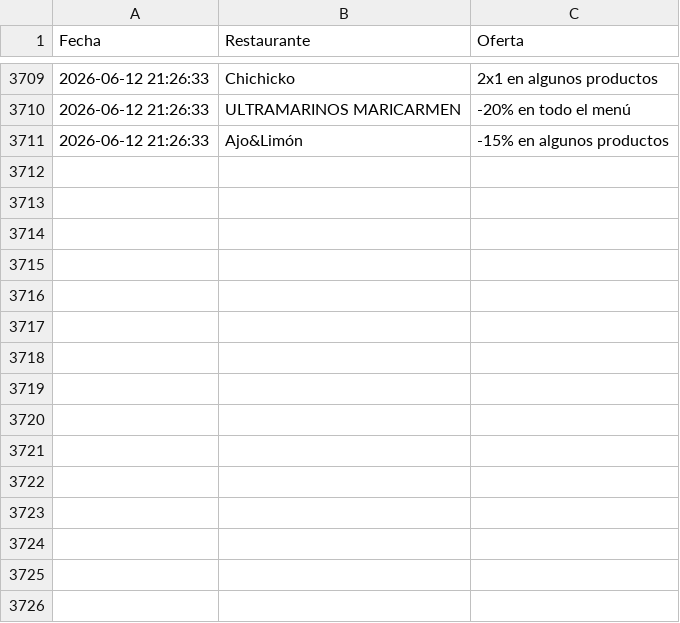
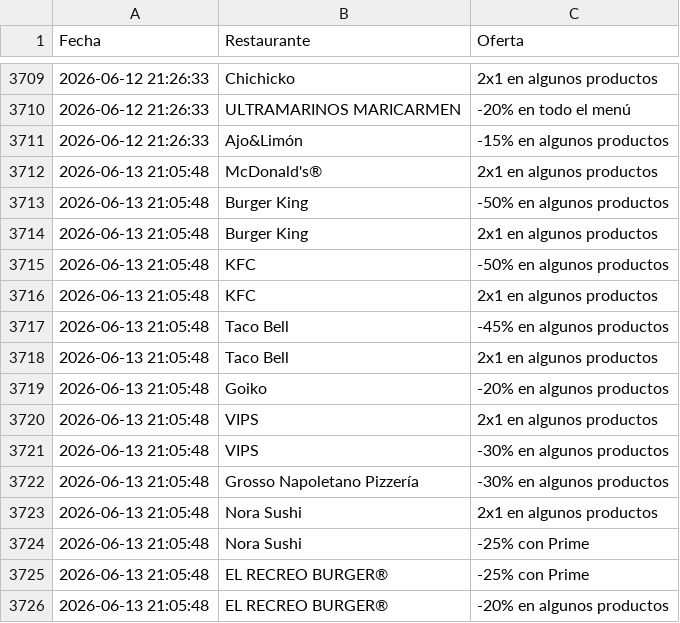
Before and after one commit to adripalenzuela/glovo-scraper, a CSV file: historial_ofertas.csv, drawn as a sheet; only a part is shown, gaps mark what is left out; the diff names each change by its address in the sheet, - before the commit and + after, or states it on an @@ line.

Commit message:
Actualización diaria de ofertas

```diff
--- a/historial_ofertas.csv
+++ b/historial_ofertas.csv
+row 3712: 2026-06-13 21:05:48 | McDonald's® | 2x1 en algunos productos
+row 3713: 2026-06-13 21:05:48 | Burger King | -50% en algunos productos
+row 3714: 2026-06-13 21:05:48 | Burger King | 2x1 en algunos productos
+row 3715: 2026-06-13 21:05:48 | KFC | -50% en algunos productos
+row 3716: 2026-06-13 21:05:48 | KFC | 2x1 en algunos productos
+row 3717: 2026-06-13 21:05:48 | Taco Bell | -45% en algunos productos
+row 3718: 2026-06-13 21:05:48 | Taco Bell | 2x1 en algunos productos
+row 3719: 2026-06-13 21:05:48 | Goiko | -20% en algunos productos
+row 3720: 2026-06-13 21:05:48 | VIPS | 2x1 en algunos productos
+row 3721: 2026-06-13 21:05:48 | VIPS | -30% en algunos productos
+row 3722: 2026-06-13 21:05:48 | Grosso Napoletano Pizzería | -30% en algunos productos
+row 3723: 2026-06-13 21:05:48 | Nora Sushi | 2x1 en algunos productos
+row 3724: 2026-06-13 21:05:48 | Nora Sushi | -25% con Prime
+row 3725: 2026-06-13 21:05:48 | EL RECREO BURGER® | -25% con Prime
+row 3726: 2026-06-13 21:05:48 | EL RECREO BURGER® | -20% en algunos productos
```
